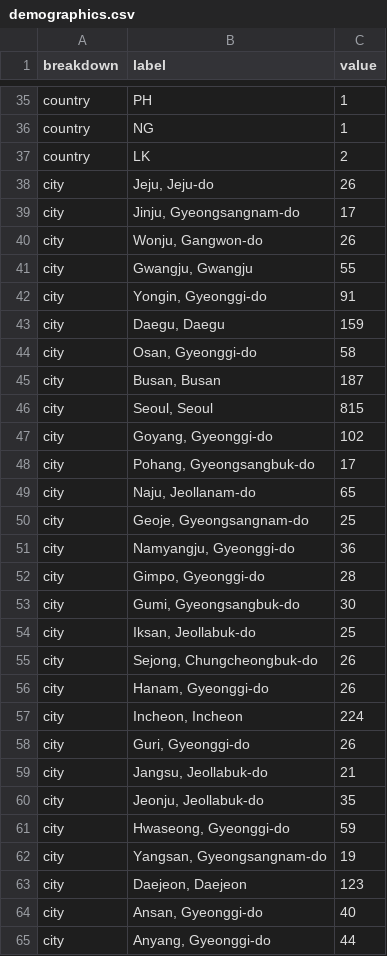
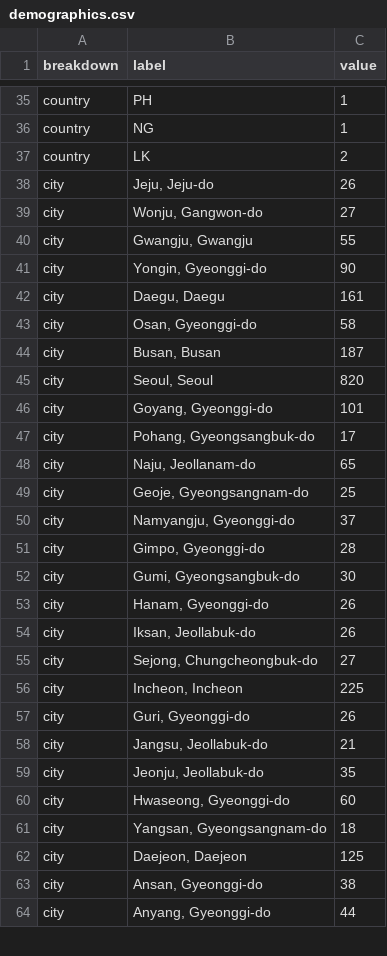
Before and after one commit to ljwa1414-sys/channel-dashboard, a CSV file: data/demographics.csv, drawn as a sheet; only a part is shown, gaps mark what is left out; the diff covers the shown part only.

```diff
--- a/data/demographics.csv
+++ b/data/demographics.csv
@@ -38,11 +38,10 @@ country,LK,2
 city,"Jeju, Jeju-do",26
-city,"Jinju, Gyeongsangnam-do",17
-city,"Wonju, Gangwon-do",26
+city,"Wonju, Gangwon-do",27
 city,"Gwangju, Gwangju",55
-city,"Yongin, Gyeonggi-do",91
-city,"Daegu, Daegu",159
+city,"Yongin, Gyeonggi-do",90
+city,"Daegu, Daegu",161
 city,"Osan, Gyeonggi-do",58
 city,"Busan, Busan",187
-city,"Seoul, Seoul",815
-city,"Goyang, Gyeonggi-do",102
+city,"Seoul, Seoul",820
+city,"Goyang, Gyeonggi-do",101
 city,"Pohang, Gyeongsangbuk-do",17
@@ -50,9 +49,9 @@ city,"Naju, Jeollanam-do",65
 city,"Geoje, Gyeongsangnam-do",25
-city,"Namyangju, Gyeonggi-do",36
+city,"Namyangju, Gyeonggi-do",37
 city,"Gimpo, Gyeonggi-do",28
 city,"Gumi, Gyeongsangbuk-do",30
-city,"Iksan, Jeollabuk-do",25
-city,"Sejong, Chungcheongbuk-do",26
 city,"Hanam, Gyeonggi-do",26
-city,"Incheon, Incheon",224
+city,"Iksan, Jeollabuk-do",26
+city,"Sejong, Chungcheongbuk-do",27
+city,"Incheon, Incheon",225
 city,"Guri, Gyeonggi-do",26
@@ -60,6 +59,6 @@ city,"Jangsu, Jeollabuk-do",21
 city,"Jeonju, Jeollabuk-do",35
-city,"Hwaseong, Gyeonggi-do",59
-city,"Yangsan, Gyeongsangnam-do",19
-city,"Daejeon, Daejeon",123
-city,"Ansan, Gyeonggi-do",40
+city,"Hwaseong, Gyeonggi-do",60
+city,"Yangsan, Gyeongsangnam-do",18
+city,"Daejeon, Daejeon",125
+city,"Ansan, Gyeonggi-do",38
 city,"Anyang, Gyeonggi-do",44
```
Also changed, not shown: 1 added row and 16 edited cells elsewhere in this file, data/content.csv, data/reference_accounts.csv, 5 other files.
